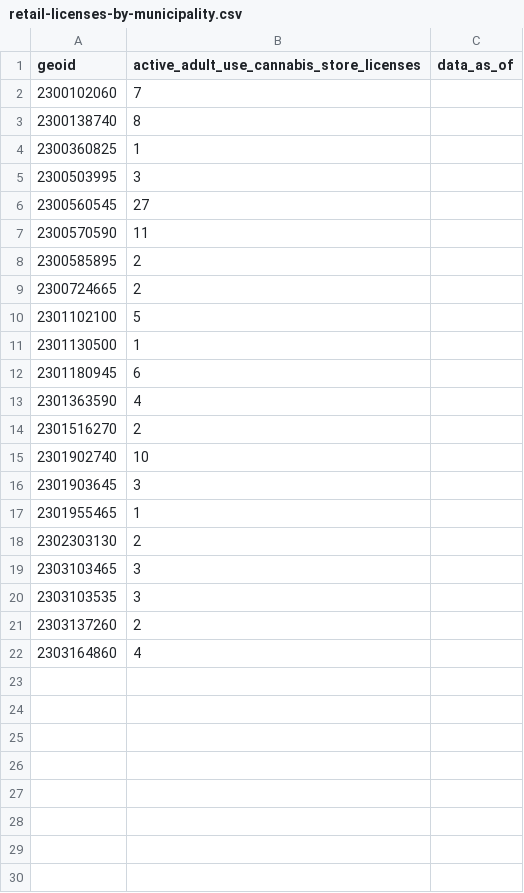
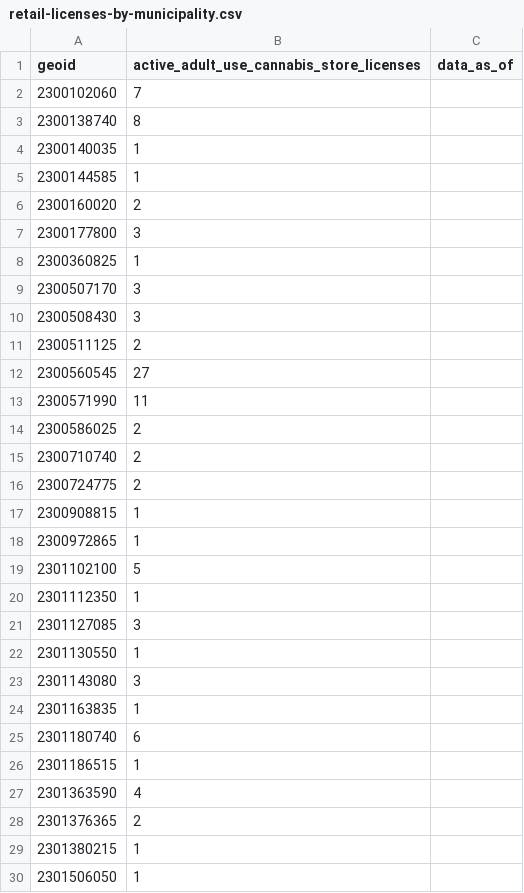
Before and after one commit to steezkelly/maine-dispensary-guide, a CSV file: apps/maine-cannabis/src/data/generated/mdg-data/current/products/retail-licenses-by-municipality.csv, drawn as a sheet; only a part is shown; the diff covers the shown part only.

Commit message:
MDG-DATA-001: live Census ACS 2024 data replaces mock fixture
Operator obtained the Census API key
(6d3f4a004ac9e6822864a174cf7ccd70a40325b4) and exported
CENSUS_API_KEY. Live ACS 2024 5-year B01003_001E response
materialized 529 Maine county subdivisions (vs. 62 in the
mock fixture).

Key corrections:

- OCP-to-Census crosswalk (lib/ocp-census-crosswalk.json):
  89 reviewed aliases with verified live GEOIDs. The original
  crosswalk GEOIDs were fabricated and have been replaced.
  5 unmatched queue items remain: TBD and TO BE DETERMINED
  (non-municipal OCP values), Indian Purchase Twp and
  Stratton (not present in ACS 2024 5-year, likely too small),
  and Lincoln (ambiguous Penobscot vs Oxford).

- normalize.cjs: added census_acs5_population branch that
  re-derives canonical records from the archived raw JSON
  (no network — the raw bytes were archived by fetch). Writes
  data.json, population_observations.json, profile.json,
  provenance.json.

- derive-retail-products.cjs: loadSnapshot() now also reads
  population_observations.json (separate file) when present
  and merges into data for downstream consumers.

- census-acs5.cjs: MAINE_COUNTY_SUBDIVISION_FIXTURE is now a
  try/catch'd optional require. Without the fixture and without
  CENSUS_API_KEY the run() errors out cleanly rather than
  silently producing empty results.

- census-acs5.test.cjs: replaced the mock-dependent test with
  one that asserts 'run() errors without mock or live key' and
  uses an inline fake Census response for the live-API URL test.

- DECISION-20260711-census-api-key-required.md: marked RESOLVED
  with the live fetch results, 89-of-94 crosswalk backfill,
  and final product numbers.

- fixtures/census_acs5_2024_mock.json: removed. Live data
  supersedes it; the package shipped without an authoritative
  ACS 2024 dataset would have shipped with fabricated numbers.

Real downstream numbers (release_id 2950b776cb20cd6b):
- retail-licenses-by-municipality: 63 GEOIDs, 184 of 187
  active-store licenses resolved (98.4%)
- retail-licenses-per-10k: 63 rates, 0 suppressed (was all
  suppressed under the mock)
- municipalities-without-retail-license: 466 (529 universe)
- Top per-capita: Baring Plantation 120/10k, Newry 113/10k
- Disabled products: only 5, all SOURCE_SEMANTICS_UNAPPROVED
  (Power BI embeds, see DECISION-20260711-ocp-powerbi-embed.md)

70 / 70 tests pass.

```diff
--- a/apps/maine-cannabis/src/data/generated/mdg-data/current/products/retail-licenses-by-municipality.csv
+++ b/apps/maine-cannabis/src/data/generated/mdg-data/current/products/retail-licenses-by-municipality.csv
@@ -3,20 +3,28 @@ geoid,active_adult_use_cannabis_store_licenses,data_as_of
 2300138740,8,
+2300140035,1,
+2300144585,1,
+2300160020,2,
+2300177800,3,
 2300360825,1,
-2300503995,3,
+2300507170,3,
+2300508430,3,
+2300511125,2,
 2300560545,27,
-2300570590,11,
-2300585895,2,
-2300724665,2,
+2300571990,11,
+2300586025,2,
+2300710740,2,
+2300724775,2,
+2300908815,1,
+2300972865,1,
 2301102100,5,
-2301130500,1,
-2301180945,6,
+2301112350,1,
+2301127085,3,
+2301130550,1,
+2301143080,3,
+2301163835,1,
+2301180740,6,
+2301186515,1,
 2301363590,4,
-2301516270,2,
-2301902740,10,
-2301903645,3,
-2301955465,1,
-2302303130,2,
-2303103465,3,
-2303103535,3,
-2303137260,2,
-2303164860,4,
+2301376365,2,
+2301380215,1,
+2301506050,1,
```
Also changed, not shown: 34 added rows elsewhere in this file, apps/maine-cannabis/src/data/generated/mdg-data/current/products/retail-licenses-per-10k.csv, 16 other files.
